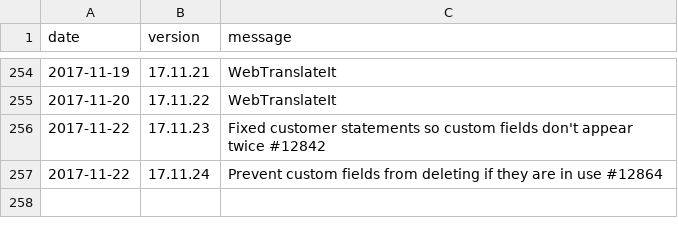
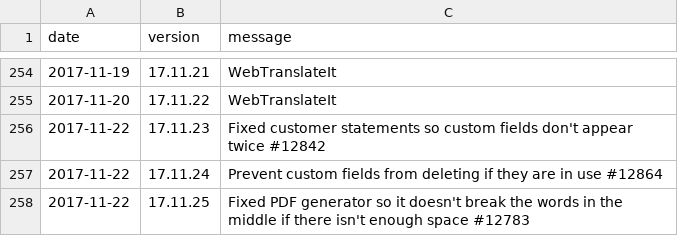
Before and after one commit to 3etechinns/www.manager.io, a CSV file: _data/releases.csv, drawn as a sheet; only a part is shown, gaps mark what is left out; the diff names each change by its address in the sheet, - before the commit and + after, or states it on an @@ line.

Commit message:
New release

```diff
--- a/_data/releases.csv
+++ b/_data/releases.csv
+row 258: 2017-11-22 | 17.11.25 | Fixed PDF generator so it doesn't break the words in the middle if there isn't enough space #12783
```
